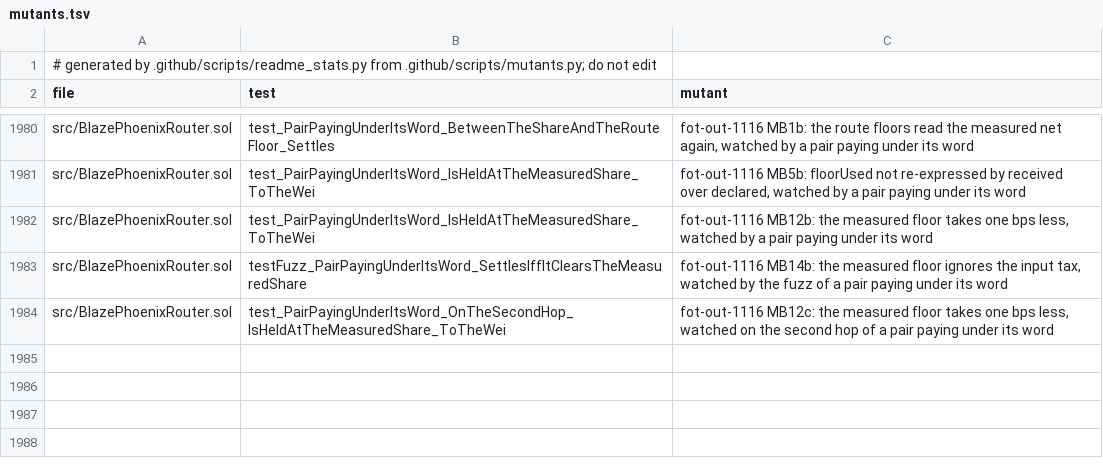
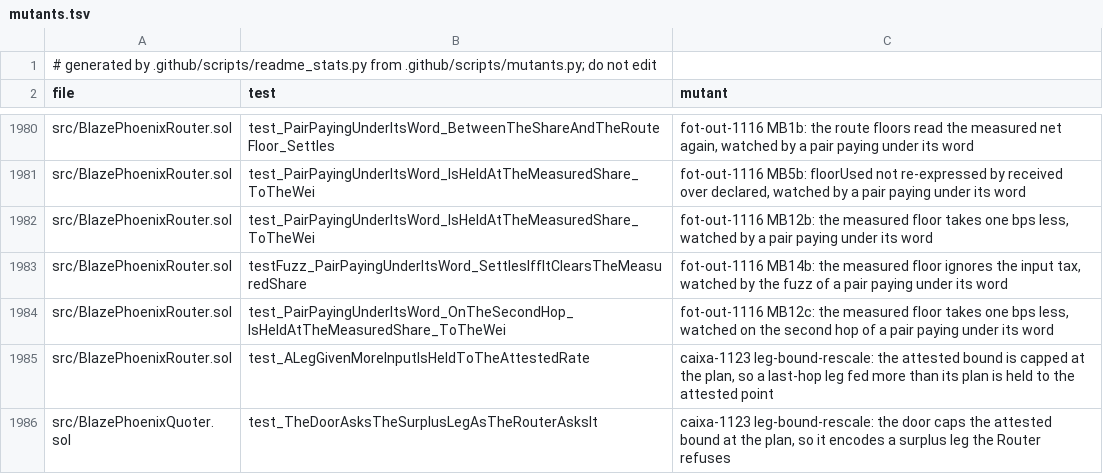
Before and after one commit to blazephoenixxyz-crypto/Blaze-Phoenix-Dex, a TSV file: docs/assurance/mutants.tsv, drawn as a sheet; only a part is shown, gaps mark what is left out; the diff names each change by its address in the sheet, - before the commit and + after, or states it on an @@ line.

```diff
--- a/docs/assurance/mutants.tsv
+++ b/docs/assurance/mutants.tsv
+row 1985: src/BlazePhoenixRouter.sol | test_ALegGivenMoreInputIsHeldToTheAttestedRate | caixa-1123 leg-bound-rescale: the attested bound is capped at the plan, so a last-hop leg fed more than its plan is held to the attested point
+row 1986: src/BlazePhoenixQuoter.sol | test_TheDoorAsksTheSurplusLegAsTheRouterAsksIt | caixa-1123 leg-bound-rescale: the door caps the attested bound at the plan, so it encodes a surplus leg the Router refuses
```
Also changed, not shown: docs/assurance/fuzz-matrix/cells.tsv, 8 other files.
